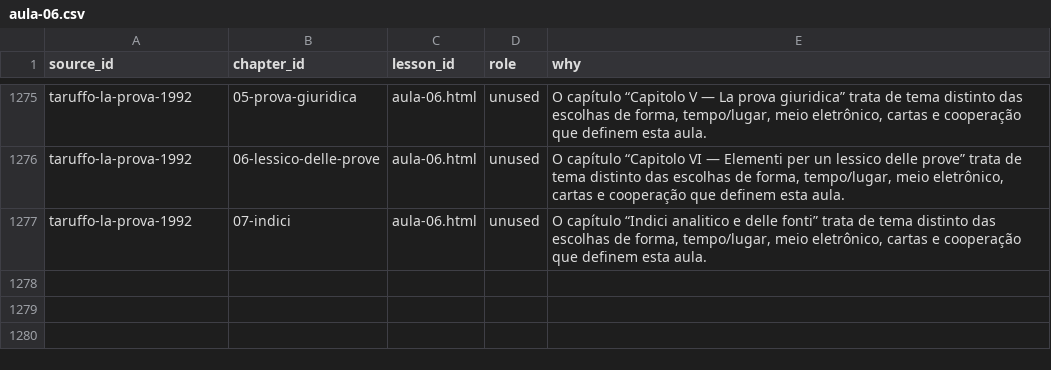
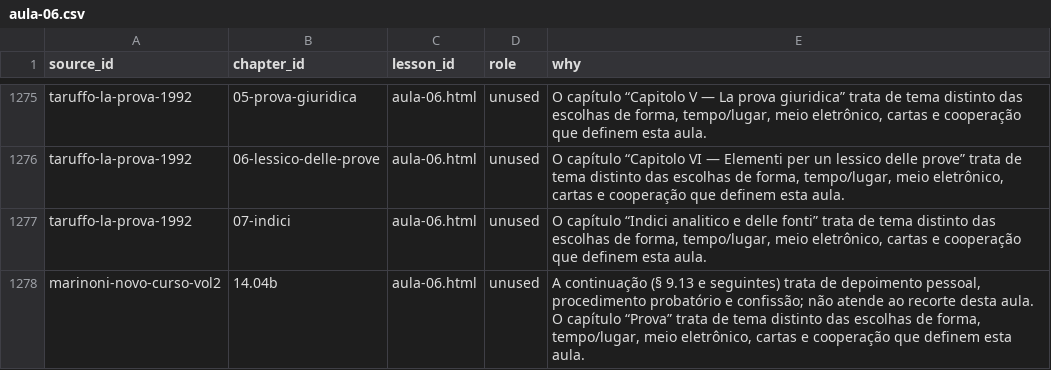
Before and after one commit to Benecles/benecles, a CSV file: workshop/work/pipeline/processo-civil-i/triage/parts/aula-06.csv, drawn as a sheet; only a part is shown, gaps mark what is left out.

```diff
--- a/workshop/work/pipeline/processo-civil-i/triage/parts/aula-06.csv
+++ b/workshop/work/pipeline/processo-civil-i/triage/parts/aula-06.csv
@@ -1277 +1277,2 @@ taruffo-la-prova-1992,06-lessico-delle-prove,aula-06.html,unused,"O capítulo
 taruffo-la-prova-1992,07-indici,aula-06.html,unused,"O capítulo “Indici analitico e delle fonti” trata de tema distinto das escolhas de forma, tempo/lugar, meio eletrônico, cartas e cooperação que definem esta aula."
+marinoni-novo-curso-vol2,14.04b,aula-06.html,unused,"A continuação (§ 9.13 e seguintes) trata de depoimento pessoal, procedimento probatório e confissão; não atende ao recorte desta aula. O capítulo “Prova” trata de tema distinto das escolhas de forma, tempo/lugar, meio eletrônico, cartas e cooperação que definem esta aula."
```
Also changed, not shown: workshop/work/pipeline/processo-civil-i/triage/parts/aula-03.csv, workshop/work/pipeline/processo-civil-i/triage/parts/aula-09.csv, 53 other files.
